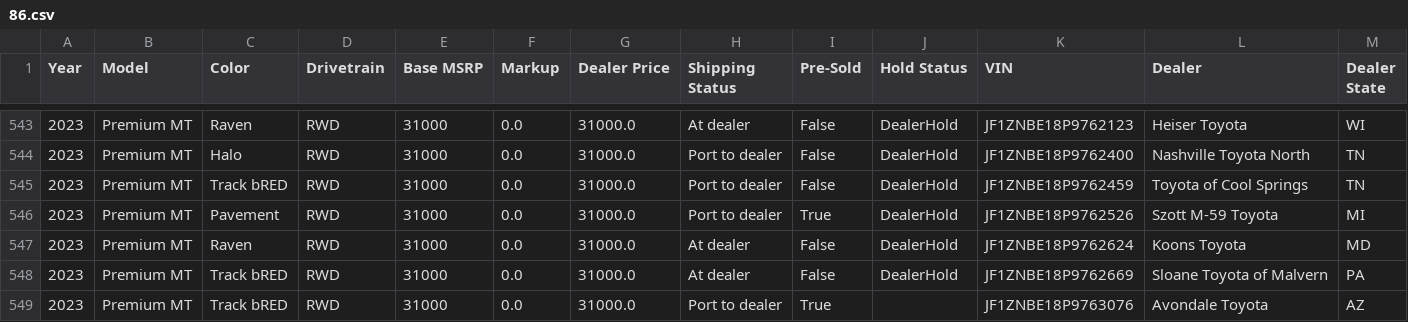
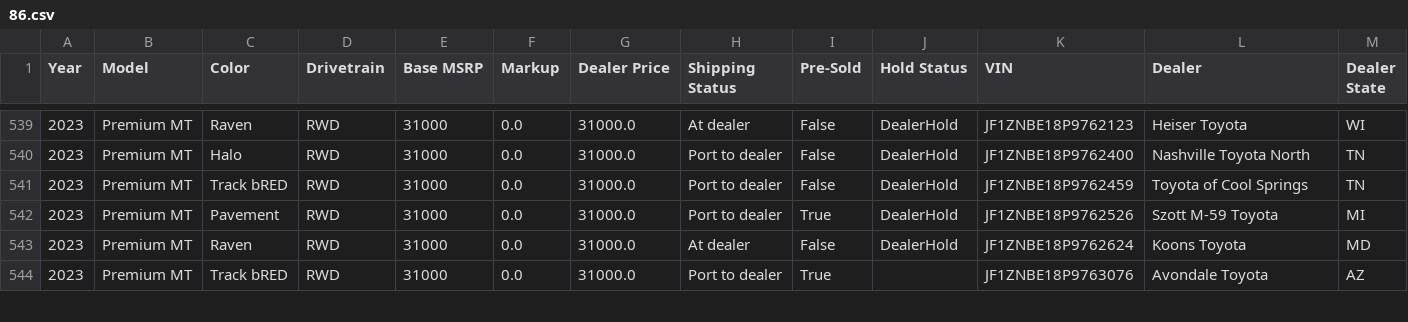
Before and after one commit to yowzar/yotagrabber, a CSV file: output/86.csv, drawn as a sheet; only a part is shown, gaps mark what is left out; rows hold the shown columns only; the diff covers the shown part only; the diff names each change by its address in the sheet, - before the commit and + after, or states it on an @@ line.

```diff
--- a/output/86.csv
+++ b/output/86.csv
-row 548: 2023 | Premium MT | Track bRED | RWD | 31000 | 0.0 | 31000.0 | At dealer | False | DealerHold | JF1ZNBE18P9762669 | Sloane Toyota of Malvern | PA
```
Also changed, not shown: 11 removed rows and 11 edited cells elsewhere in this file, output/corollahatchback.csv, output/highlanderhybrid.csv, 51 other files.
